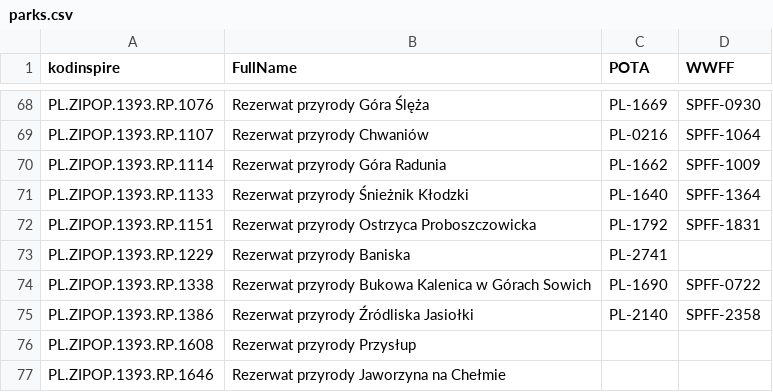
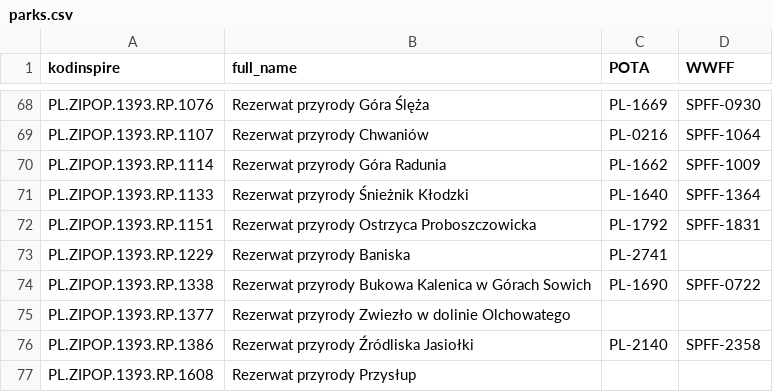
Before and after one commit to majkrzak/sp-sota-maps, a CSV file: lib/src/sota/data/parks.csv, drawn as a sheet; only a part is shown, gaps mark what is left out; the shorter side is filled out with more unchanged rows; the diff names each change by its address in the sheet, - before the commit and + after, or states it on an @@ line.

Commit message:
Rework Parks handling
Download all Parks boundaries in advance instead of querying for each zone.
Save park boundary intersection with summit activation zone.
Rework summits.json export script.

```diff
--- a/lib/src/sota/data/parks.csv
+++ b/lib/src/sota/data/parks.csv
-B1: FullName
+B1: full_name
+row 75: PL.ZIPOP.1393.RP.1377 | Rezerwat przyrody Zwiezło w dolinie Olchowatego
```
Also changed, not shown: 4 other files.
